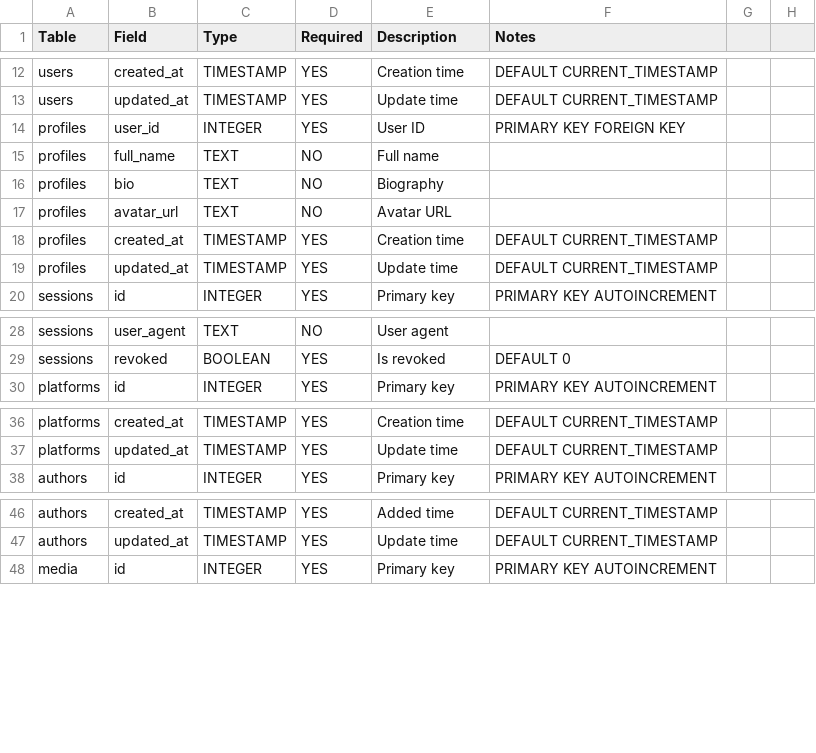
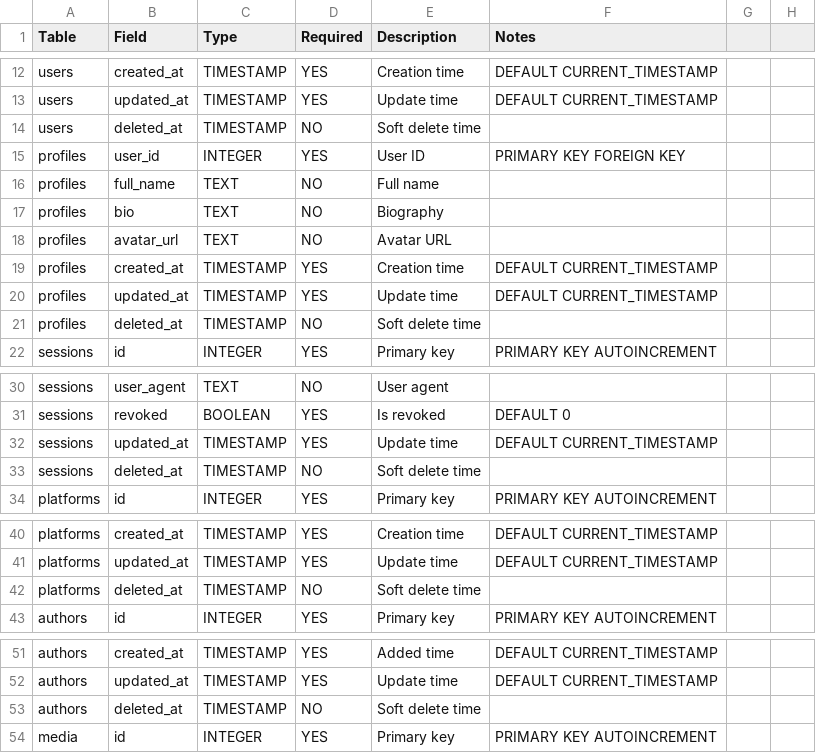
Before and after one commit to content-hive/content-hive, a CSV file: contenthive/database/tables.csv, drawn as a sheet; only a part is shown, gaps mark what is left out; the diff covers the shown part only.

Commit message:
Add soft delete fields to users, profiles, sessions, platforms, authors, media, and parse_results tables

```diff
--- a/contenthive/database/tables.csv
+++ b/contenthive/database/tables.csv
@@ -13,2 +13,3 @@ users,created_at,TIMESTAMP,YES,Creation time,DEFAULT CURRENT_TIMESTAMP
 users,updated_at,TIMESTAMP,YES,Update time,DEFAULT CURRENT_TIMESTAMP
+users,deleted_at,TIMESTAMP,NO,Soft delete time,
 profiles,user_id,INTEGER,YES,User ID,PRIMARY KEY FOREIGN KEY
@@ -19,2 +20,3 @@ profiles,created_at,TIMESTAMP,YES,Creation time,DEFAULT CURRENT_TIMESTAMP
 profiles,updated_at,TIMESTAMP,YES,Update time,DEFAULT CURRENT_TIMESTAMP
+profiles,deleted_at,TIMESTAMP,NO,Soft delete time,
 sessions,id,INTEGER,YES,Primary key,PRIMARY KEY AUTOINCREMENT
@@ -29,2 +31,4 @@ sessions,user_agent,TEXT,NO,User agent,
 sessions,revoked,BOOLEAN,YES,Is revoked,DEFAULT 0
+sessions,updated_at,TIMESTAMP,YES,Update time,DEFAULT CURRENT_TIMESTAMP
+sessions,deleted_at,TIMESTAMP,NO,Soft delete time,
 platforms,id,INTEGER,YES,Primary key,PRIMARY KEY AUTOINCREMENT
@@ -37,2 +41,3 @@ platforms,created_at,TIMESTAMP,YES,Creation time,DEFAULT CURRENT_TIMESTAMP
 platforms,updated_at,TIMESTAMP,YES,Update time,DEFAULT CURRENT_TIMESTAMP
+platforms,deleted_at,TIMESTAMP,NO,Soft delete time,
 authors,id,INTEGER,YES,Primary key,PRIMARY KEY AUTOINCREMENT
@@ -47,2 +52,3 @@ authors,created_at,TIMESTAMP,YES,Added time,DEFAULT CURRENT_TIMESTAMP
 authors,updated_at,TIMESTAMP,YES,Update time,DEFAULT CURRENT_TIMESTAMP
+authors,deleted_at,TIMESTAMP,NO,Soft delete time,
 media,id,INTEGER,YES,Primary key,PRIMARY KEY AUTOINCREMENT
```
Also changed, not shown: 2 added rows elsewhere in this file.
